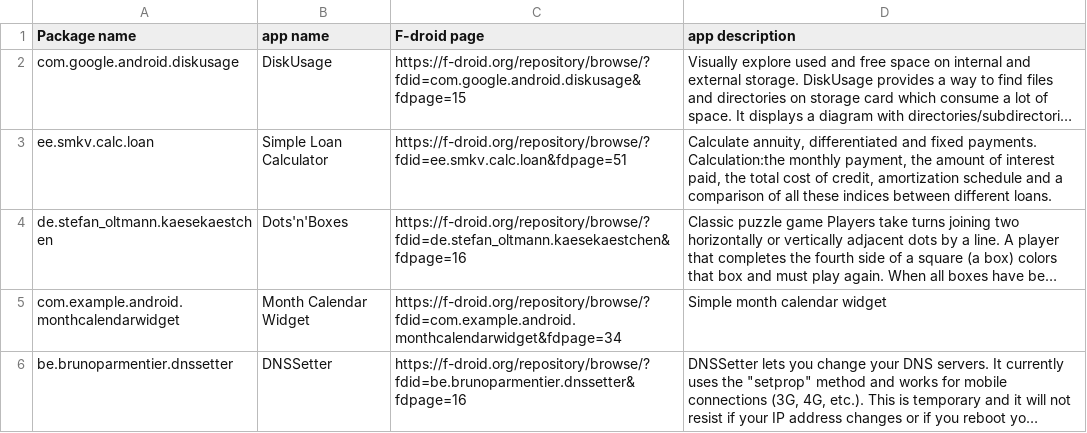
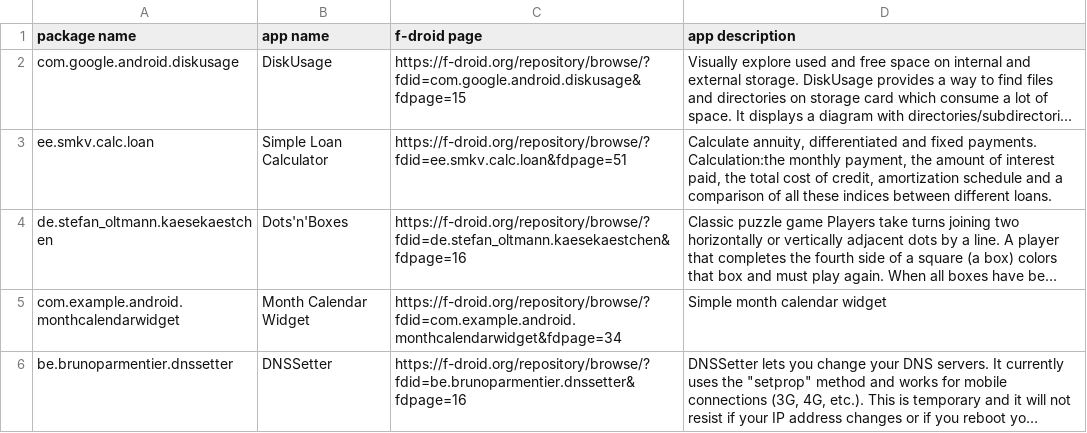
Before and after one commit to Jiahao-LI-QD/TOPIC-MODELING-Using-LDA-and-SENTIMENT-ANALYSIS, a CSV file: MyAppDescriptions.csv, drawn as a sheet; long unchanged cells end in …; the diff names each change by its address in the sheet, - before the commit and + after, or states it on an @@ line.

```diff
--- a/MyAppDescriptions.csv
+++ b/MyAppDescriptions.csv
-A1: Package name
+A1: package name
-C1: F-droid page
+C1: f-droid page
```
Also changed, not shown: 1 other file.
